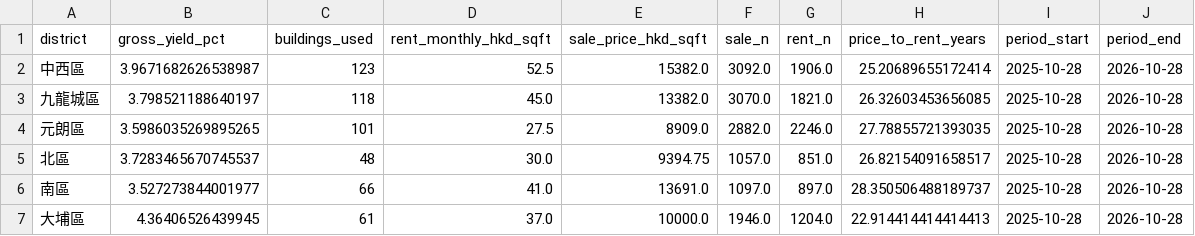
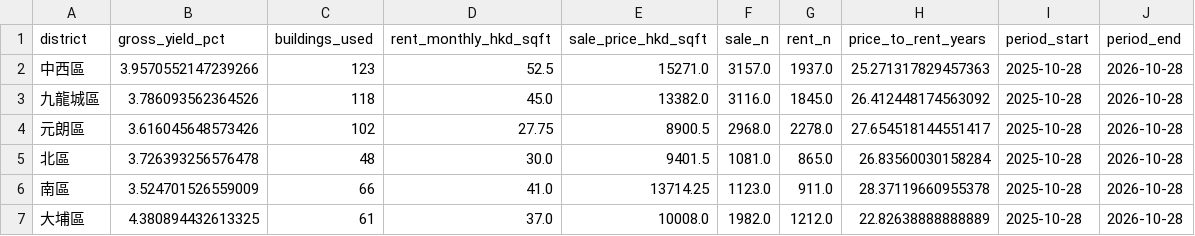
Before and after one commit to maorenxin/hk-property-yield-map, a CSV file: data/derived/district_metrics_12m.csv, drawn as a sheet; only a part is shown; the diff covers the shown part only.

```diff
--- a/data/derived/district_metrics_12m.csv
+++ b/data/derived/district_metrics_12m.csv
@@ -1,7 +1,7 @@
 district,gross_yield_pct,buildings_used,rent_monthly_hkd_sqft,sale_price_hkd_sqft,sale_n,rent_n,price_to_rent_years,period_start,period_end
-中西區,3.9671682626538987,123,52.5,15382.0,3092.0,1906.0,25.20689655172414,2025-10-28,2026-10-28
-九龍城區,3.798521188640197,118,45.0,13382.0,3070.0,1821.0,26.32603453656085,2025-10-28,2026-10-28
-元朗區,3.5986035269895265,101,27.5,8909.0,2882.0,2246.0,27.78855721393035,2025-10-28,2026-10-28
-北區,3.7283465670745537,48,30.0,9394.75,1057.0,851.0,26.82154091658517,2025-10-28,2026-10-28
-南區,3.527273844001977,66,41.0,13691.0,1097.0,897.0,28.350506488189737,2025-10-28,2026-10-28
-大埔區,4.36406526439945,61,37.0,10000.0,1946.0,1204.0,22.914414414414413,2025-10-28,2026-10-28
+中西區,3.9570552147239266,123,52.5,15271.0,3157.0,1937.0,25.271317829457363,2025-10-28,2026-10-28
+九龍城區,3.786093562364526,118,45.0,13382.0,3116.0,1845.0,26.412448174563092,2025-10-28,2026-10-28
+元朗區,3.616045648573426,102,27.75,8900.5,2968.0,2278.0,27.654518144551417,2025-10-28,2026-10-28
+北區,3.726393256576478,48,30.0,9401.5,1081.0,865.0,26.83560030158284,2025-10-28,2026-10-28
+南區,3.524701526559009,66,41.0,13714.25,1123.0,911.0,28.37119660955378,2025-10-28,2026-10-28
+大埔區,4.380894432613325,61,37.0,10008.0,1982.0,1212.0,22.82638888888889,2025-10-28,2026-10-28
```
Also changed, not shown: 61 edited cells elsewhere in this file, data/derived/building_metrics_12m.csv, data/derived/estate_metrics_12m.csv, 31 other files.
